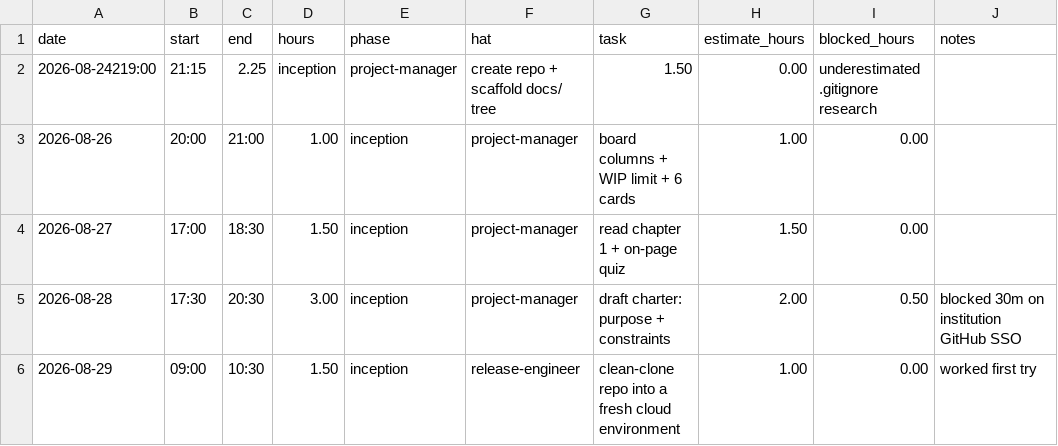
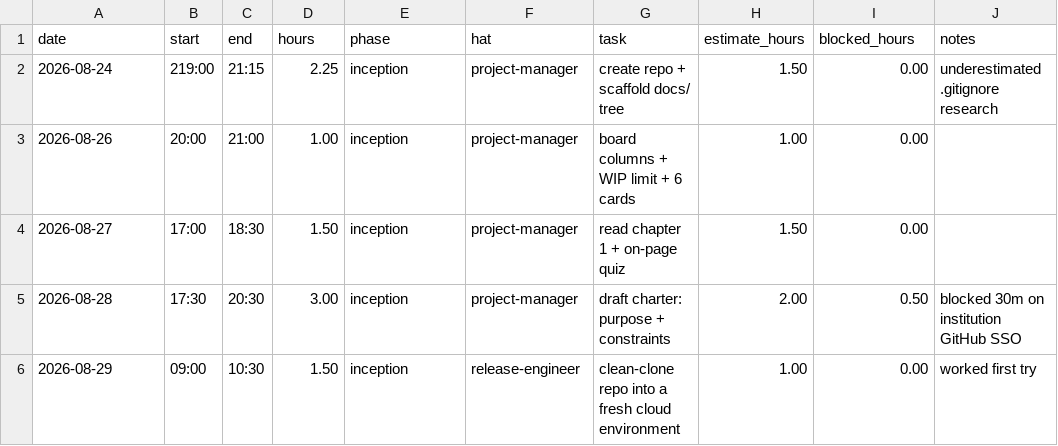
Before and after one commit to GreninjaBoy23D/Capstone-Respiretory, a CSV file: docs/hours-log.csv, drawn as a sheet; removed rows and columns are numbered as before the commit, all else as after; the diff names each change by its address in the sheet, - before the commit and + after, or states it on an @@ line.

Commit message:
Update hours-log.csv

```diff
--- a/docs/hours-log.csv
+++ b/docs/hours-log.csv
-row 2: 2026-08-24219:00 | 21:15 | 2.25 | inception | project-manager | create repo + scaffold docs/ tree | 1.50 | 0.00 | underestimated .gitignore research
+row 2: 2026-08-24 | 219:00 | 21:15 | 2.25 | inception | project-manager | create repo + scaffold docs/ tree | 1.50 | 0.00 | underestimated .gitignore research
```
